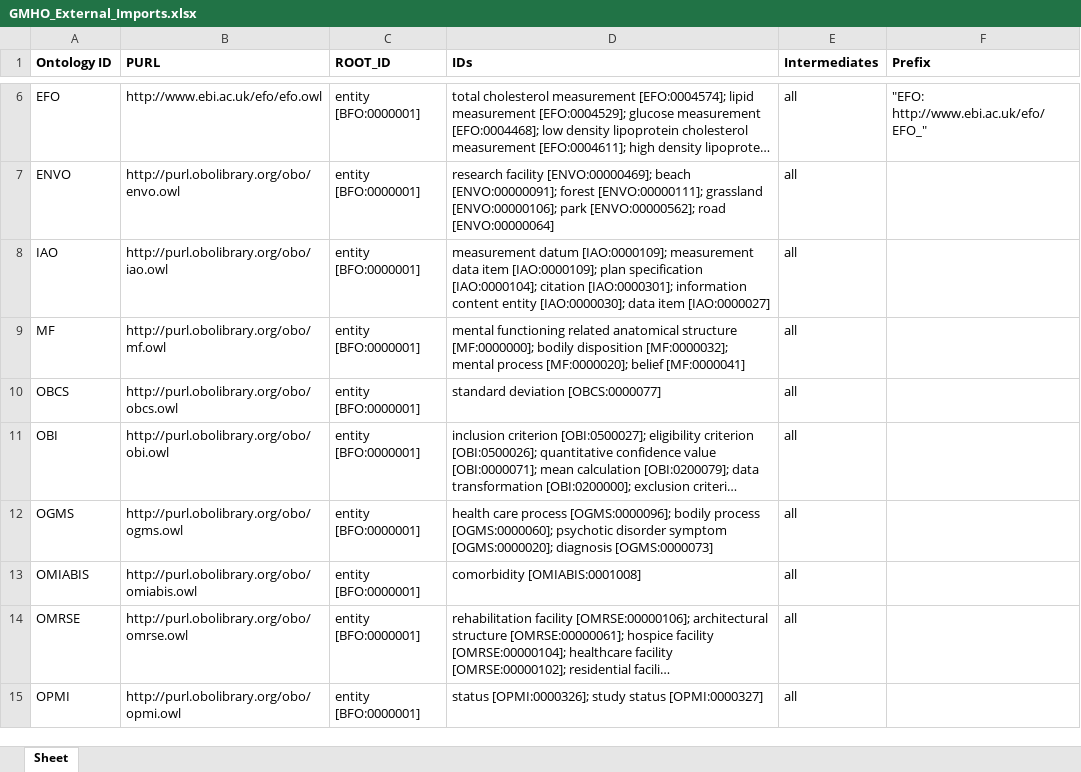
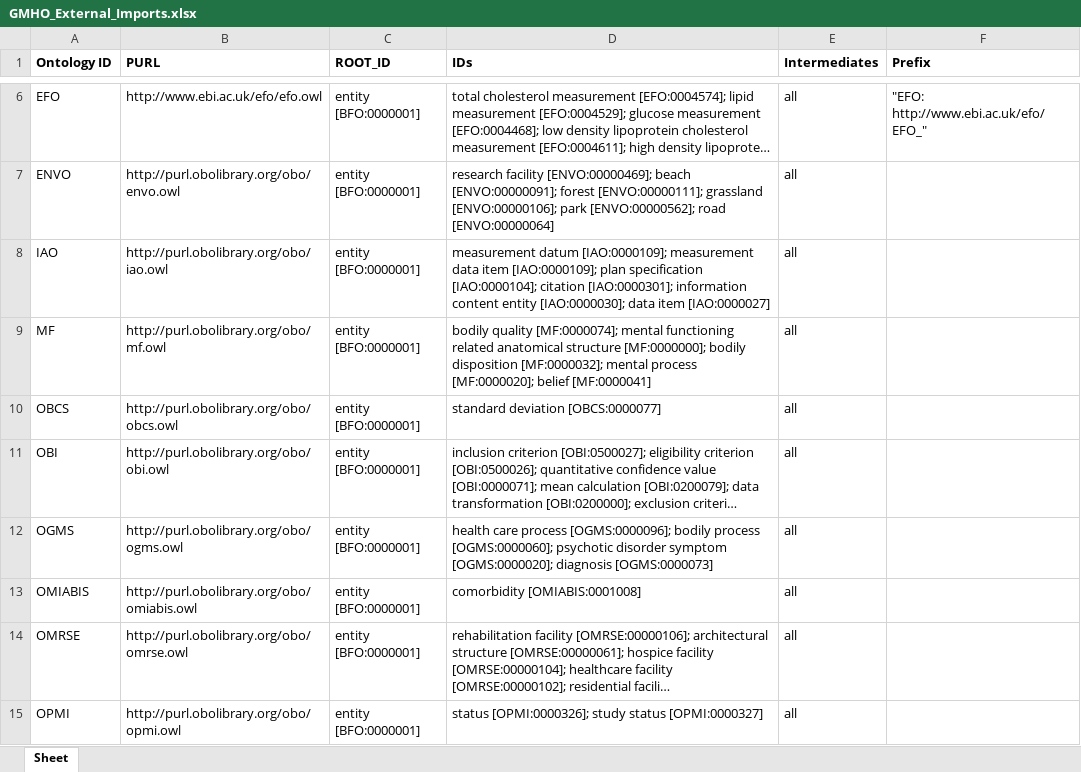
Before and after one commit to galenos-project/mental-health-ontology, an Excel workbook: UpperLevel/GMHO_External_Imports.xlsx, sheet Sheet, drawn as a sheet; only a part is shown, gaps mark what is left out; long unchanged cells end in …; values as stored, in another font and other column widths than the file's, no borders; the diff names each change by its address in the sheet, - before the commit and + after, or states it on an @@ line.

Commit message:
Imported bodily quality [MF:0000074]

```diff
--- a/UpperLevel/GMHO_External_Imports.xlsx (sheet Sheet)
+++ b/UpperLevel/GMHO_External_Imports.xlsx (sheet Sheet)
-D9 (IDs): mental functioning…
+D9 (IDs): bodily quality [MF:0000074]; mental functioning…
```
